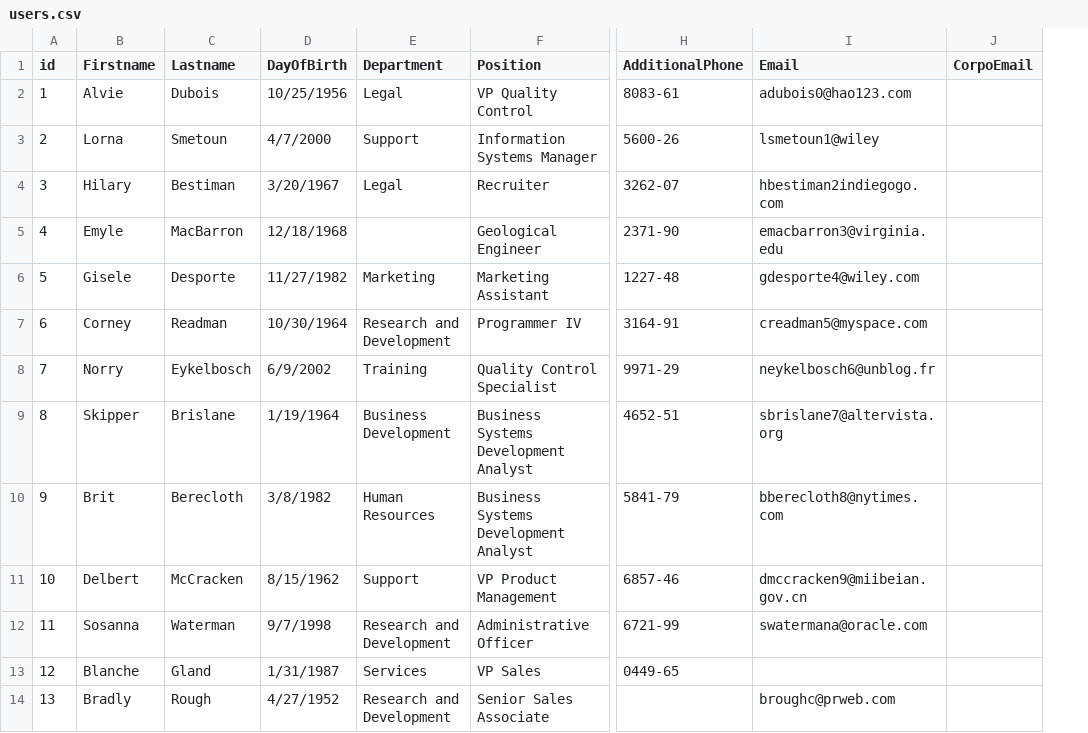
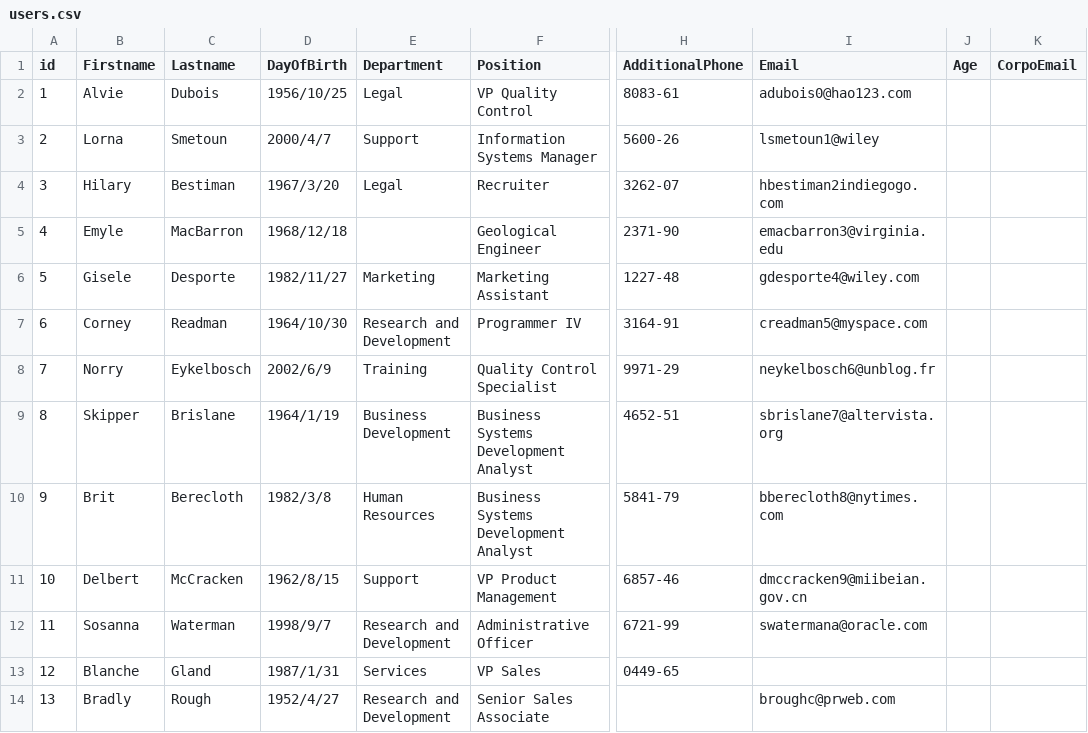
Before and after one commit to Vector-BCO/PowerShell.Learning, a CSV file: objects/users.csv, drawn as a sheet; only a part is shown, gaps mark what is left out; the diff covers the shown part only; the diff names each change by its address in the sheet, - before the commit and + after, or states it on an @@ line.

Commit message:
tasks for objects

```diff
--- a/objects/users.csv
+++ b/objects/users.csv
+column J (Age), empty
-D2 (DayOfBirth): 10/25/1956
+D2 (DayOfBirth): 1956/10/25
-D3 (DayOfBirth): 4/7/2000
+D3 (DayOfBirth): 2000/4/7
-D4 (DayOfBirth): 3/20/1967
+D4 (DayOfBirth): 1967/3/20
-D5 (DayOfBirth): 12/18/1968
+D5 (DayOfBirth): 1968/12/18
-D6 (DayOfBirth): 11/27/1982
+D6 (DayOfBirth): 1982/11/27
-D7 (DayOfBirth): 10/30/1964
+D7 (DayOfBirth): 1964/10/30
-D8 (DayOfBirth): 6/9/2002
+D8 (DayOfBirth): 2002/6/9
-D9 (DayOfBirth): 1/19/1964
+D9 (DayOfBirth): 1964/1/19
-D10 (DayOfBirth): 3/8/1982
+D10 (DayOfBirth): 1982/3/8
-D11 (DayOfBirth): 8/15/1962
+D11 (DayOfBirth): 1962/8/15
-D12 (DayOfBirth): 9/7/1998
+D12 (DayOfBirth): 1998/9/7
-D13 (DayOfBirth): 1/31/1987
+D13 (DayOfBirth): 1987/1/31
-D14 (DayOfBirth): 4/27/1952
+D14 (DayOfBirth): 1952/4/27
```
Also changed, not shown: 46 edited cells elsewhere in this file, 2 other files.
